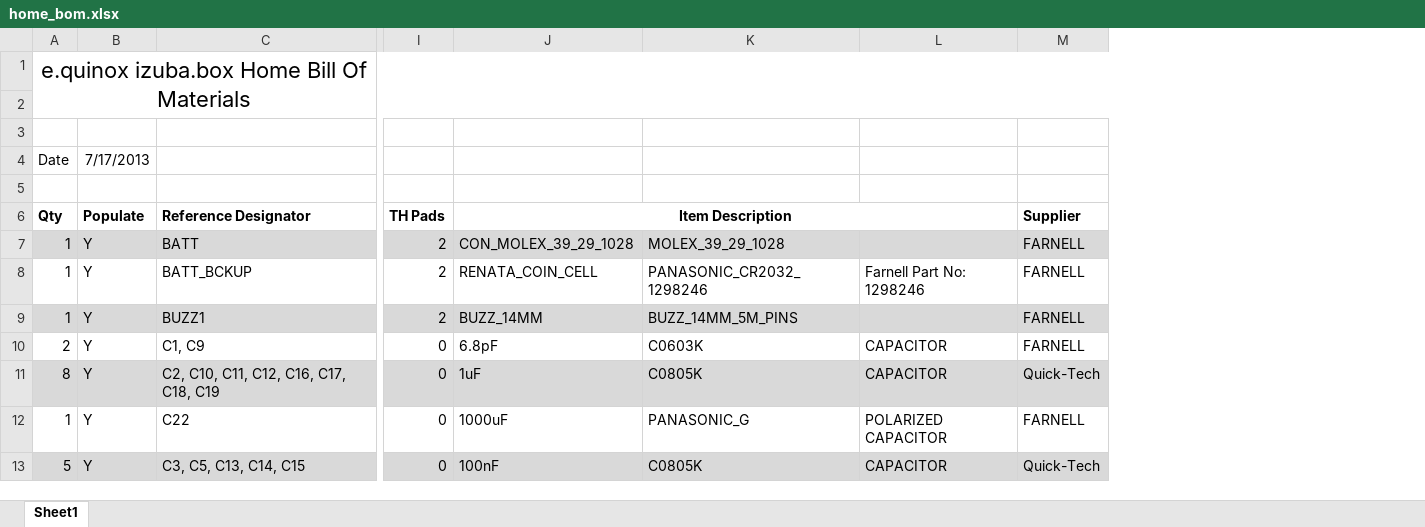
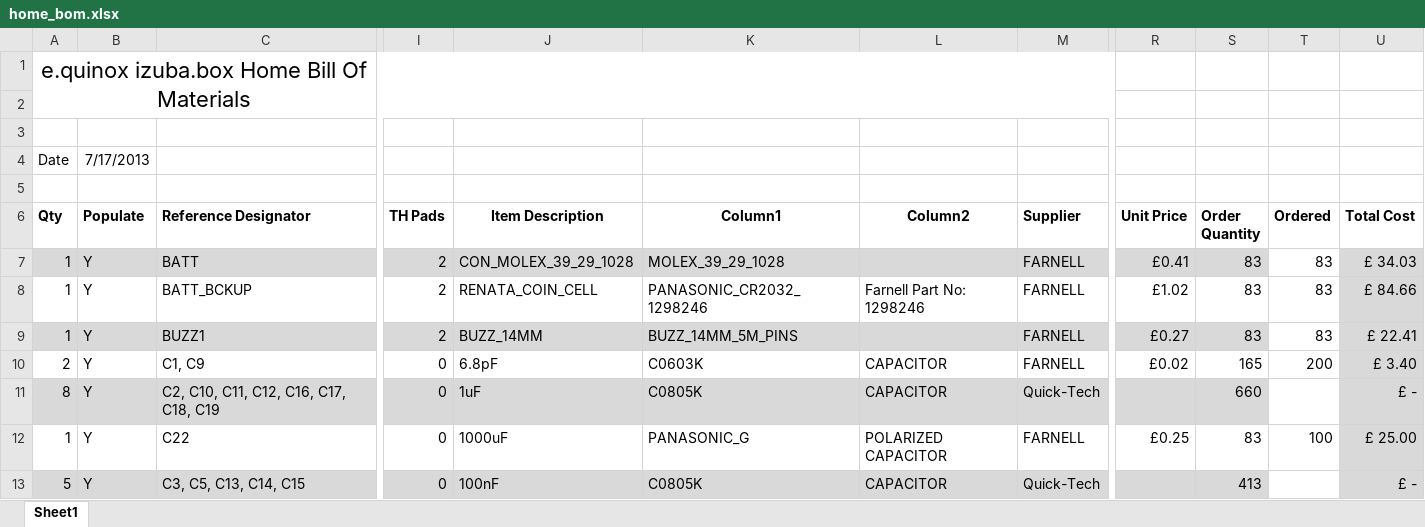
Before and after one commit to equinoxorg/standalone_v2, an Excel workbook: Hardware/production/home_bom.xlsx, sheet Sheet1, drawn as a sheet; only a part is shown, gaps mark what is left out; values as stored, in another font and other column widths than the file's, no borders; table styles not drawn; removed rows and columns are numbered as before the commit, all else as after; the diff covers the shown part only; the diff names each change by its address in the sheet, - before the commit and + after, or states it on an @@ line.

Commit message:
BOM updated with Prices

```diff
--- a/Hardware/production/home_bom.xlsx (sheet Sheet1)
+++ b/Hardware/production/home_bom.xlsx (sheet Sheet1)
+column R (Unit Price), rows 7-12: £0.41 | £1.02 | £0.27 | £0.02 |  | £0.25
+column S (Order Quantity), rows 7-13: 83 | 83 | 83 | 165 | 660 | 83 | 413
+column T (Ordered), rows 7-12: 83 | 83 | 83 | 200 |  | 100
+column U (Total Cost), rows 7-13: £ 34.03 | £ 84.66 | £ 22.41 | £ 3.40 | £ - | £ 25.00 | £ -
-J6:L6 merged
-K6: (empty)
+K6: Column1
-L6: (empty)
+L6: Column2
```
Also changed, not shown: 3 added rows and 9 edited cells elsewhere in this sheet.
